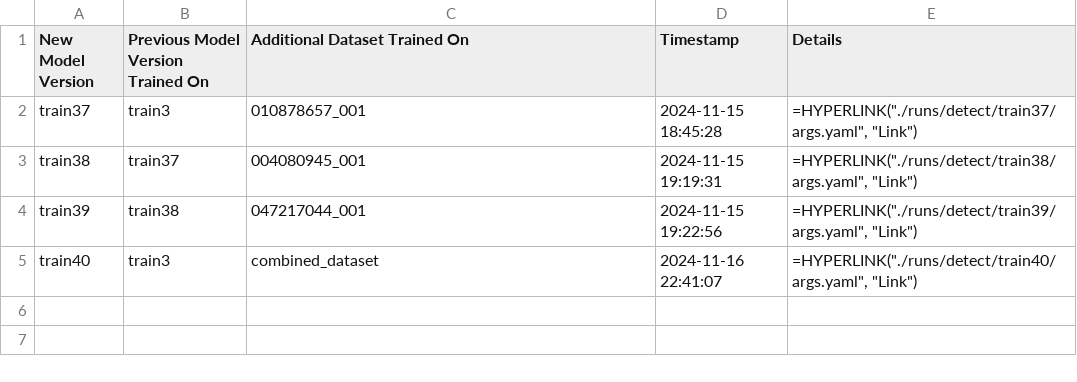
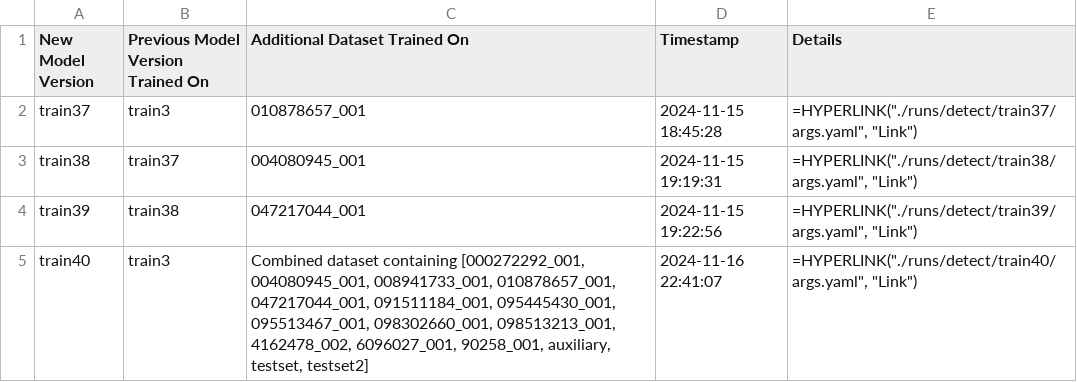
Before and after one commit to github4bme/endotrachealtubemodel, a CSV file: model_versions.csv, drawn as a sheet.

Commit message:
Create an automated method to track the datasets included in the combined dataset

```diff
--- a/model_versions.csv
+++ b/model_versions.csv
@@ -4,2 +4,2 @@ train38,train37,004080945_001,2024-11-15 19:19:31,"=HYPERLINK(""./runs/detect/tr
 train39,train38,047217044_001,2024-11-15 19:22:56,"=HYPERLINK(""./runs/detect/train39/args.yaml"", ""Link"")"
-train40,train3,combined_dataset,2024-11-16 22:41:07,"=HYPERLINK(""./runs/detect/train40/args.yaml"", ""Link"")"
+train40,train3,"Combined dataset containing [000272292_001, 004080945_001, 008941733_001, 010878657_001, 047217044_001, 091511184_001, 095445430_001, 095513467_001, 098302660_001, 098513213_001, 4162478_002, 6096027_001, 90258_001, auxiliary, testset, testset2]",2024-11-16 22:41:07,"=HYPERLINK(""./runs/detect/train40/args.yaml"", ""Link"")"
```
Also changed, not shown: test_history.csv, 3 other files.
